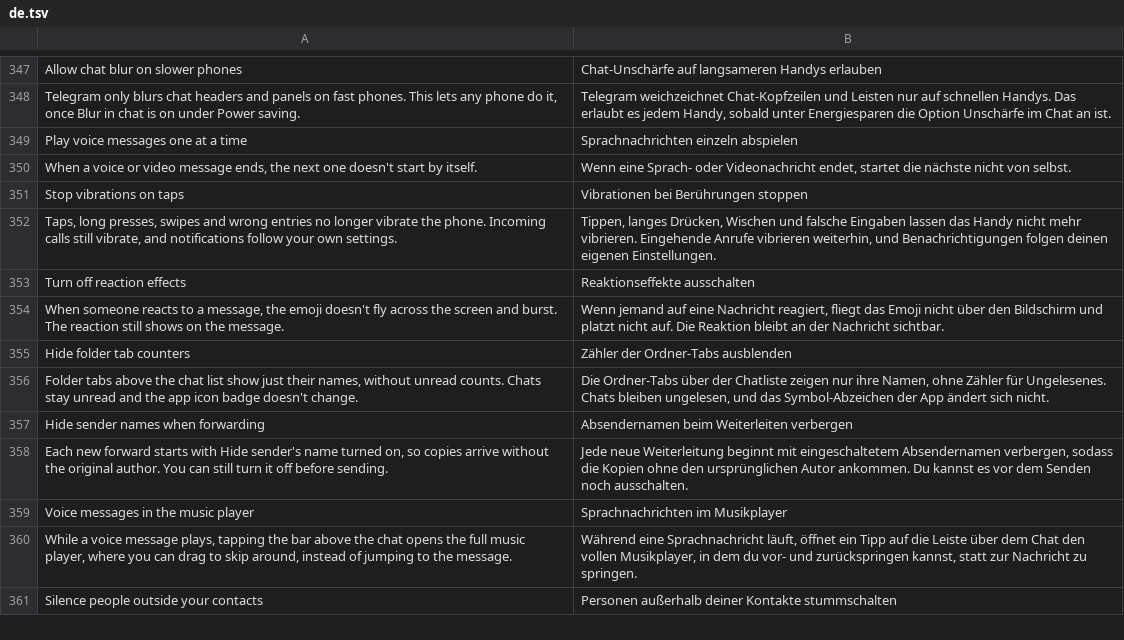
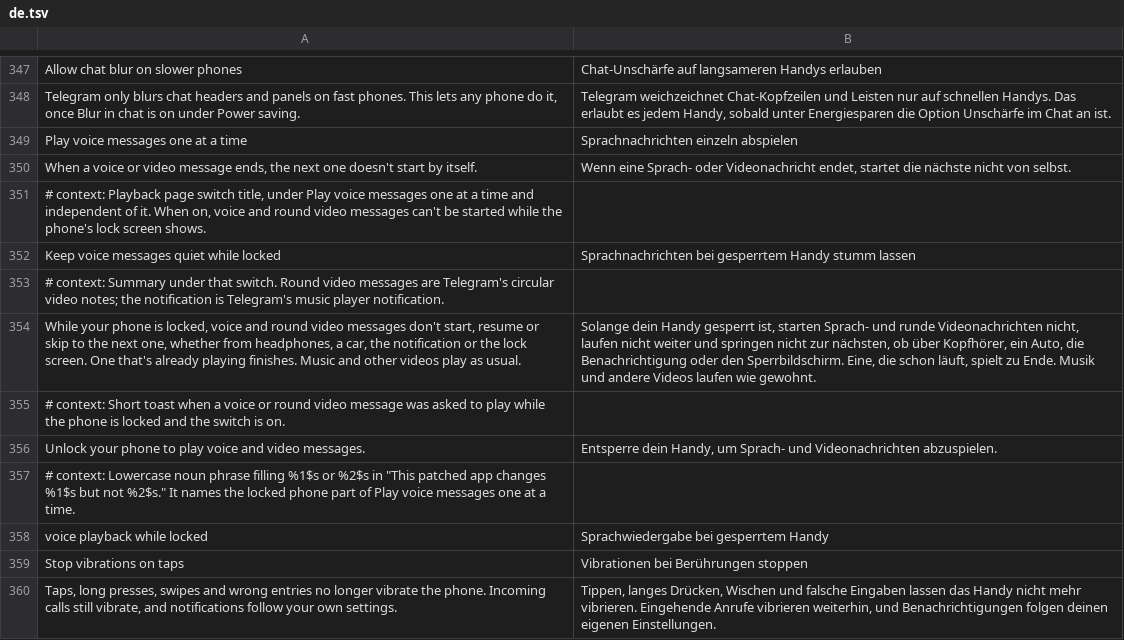
Before and after one commit to SysAdminDoc/HushTelegram, a TSV file: extensions/shared/library/src/main/l10n/de.tsv, drawn as a sheet; only a part is shown, gaps mark what is left out; the shorter side is filled out with more unchanged rows; the diff names each change by its address in the sheet, - before the commit and + after, or states it on an @@ line.

```diff
--- a/extensions/shared/library/src/main/l10n/de.tsv
+++ b/extensions/shared/library/src/main/l10n/de.tsv
+row 351: # context: Playback page switch title, under Play voice messages one at a time and independent of it. When on, voice and round video messages can't be started while the phone's lock screen shows.
+row 352: Keep voice messages quiet while locked | Sprachnachrichten bei gesperrtem Handy stumm lassen
+row 353: # context: Summary under that switch. Round video messages are Telegram's circular video notes; the notification is Telegram's music player notification.
+row 354: While your phone is locked, voice and round video messages don't start, resume or skip to the next one, whether from headphones, a car, the notification or the lock screen. One that's already playing finishes. Music and other videos play as usual. | Solange dein Handy gesperrt ist, starten Sprach- und runde Videonachrichten nicht, laufen nicht weiter und springen nicht zur nächsten, ob über Kopfhörer, ein Auto, die Benachrichtigung oder den Sperrbildschirm. Eine, die schon läuft, spielt zu Ende. Musik und andere Videos laufen wie gewohnt.
+row 355: # context: Short toast when a voice or round video message was asked to play while the phone is locked and the switch is on.
+row 356: Unlock your phone to play voice and video messages. | Entsperre dein Handy, um Sprach- und Videonachrichten abzuspielen.
+row 357: # context: Lowercase noun phrase filling %1$s or %2$s in "This patched app changes %1$s but not %2$s." It names the locked phone part of Play voice messages one at a time.
+row 358: voice playback while locked | Sprachwiedergabe bei gesperrtem Handy
```
Also changed, not shown: extensions/shared/library/src/main/l10n/es.tsv, extensions/shared/library/src/main/l10n/in.tsv, 20 other files.
